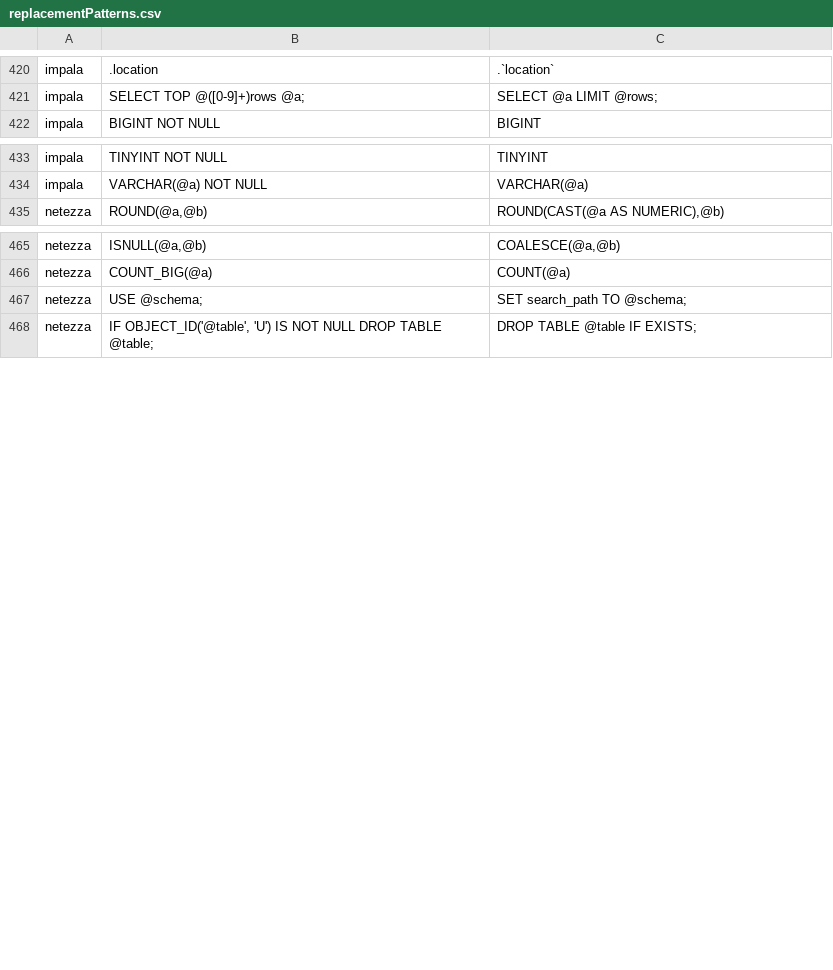
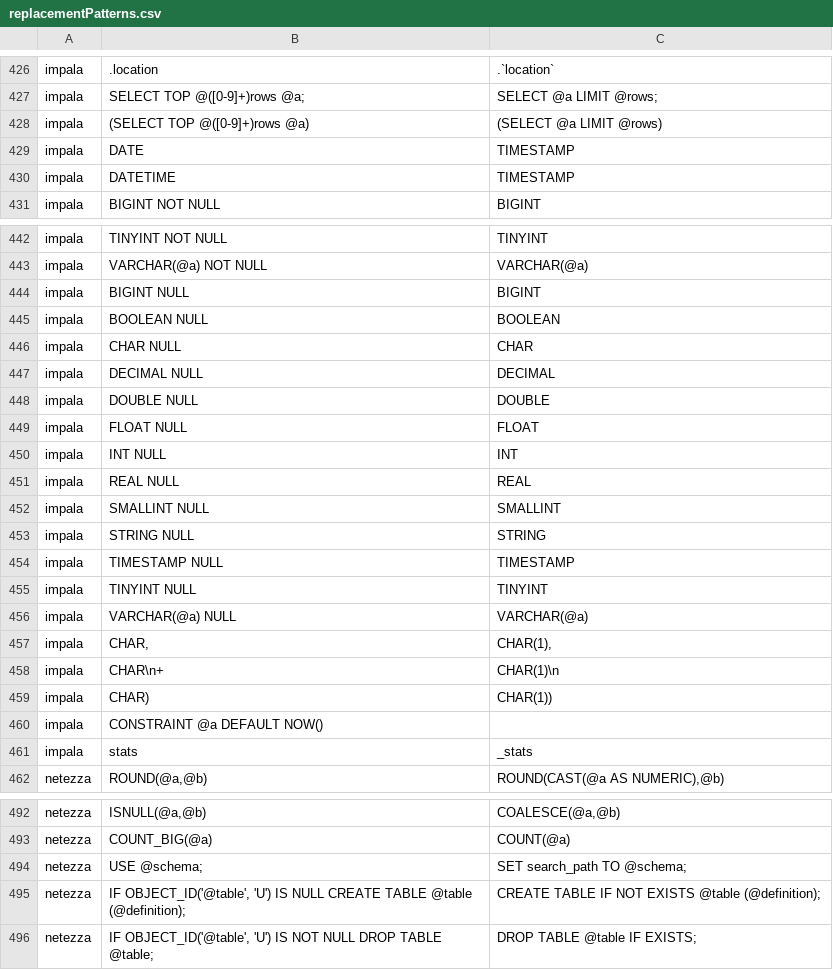
Before and after one commit to cran/SqlRender, a CSV file: inst/csv/replacementPatterns.csv, drawn as a sheet; only a part is shown, gaps mark what is left out; the diff covers the shown part only.

```diff
--- a/inst/csv/replacementPatterns.csv
+++ b/inst/csv/replacementPatterns.csv
@@ -421,2 +427,5 @@ impala,.location,.`location`
 impala,SELECT TOP @([0-9]+)rows @a;,SELECT @a LIMIT @rows;
+impala,(SELECT TOP @([0-9]+)rows @a),(SELECT @a LIMIT @rows)
+impala,DATE,TIMESTAMP
+impala,DATETIME,TIMESTAMP
 impala,BIGINT NOT NULL,BIGINT
@@ -434,2 +443,20 @@ impala,TINYINT NOT NULL,TINYINT
 impala,VARCHAR(@a) NOT NULL,VARCHAR(@a)
+impala,BIGINT NULL,BIGINT
+impala,BOOLEAN NULL,BOOLEAN
+impala,CHAR NULL,CHAR
+impala,DECIMAL NULL,DECIMAL
+impala,DOUBLE NULL,DOUBLE
+impala,FLOAT NULL,FLOAT
+impala,INT NULL,INT
+impala,REAL NULL,REAL
+impala,SMALLINT NULL,SMALLINT
+impala,STRING NULL,STRING
+impala,TIMESTAMP NULL,TIMESTAMP
+impala,TINYINT NULL,TINYINT
+impala,VARCHAR(@a) NULL,VARCHAR(@a)
+impala,"CHAR,","CHAR(1),"
+impala,"CHAR\n+","CHAR(1)\n"
+impala,"CHAR)","CHAR(1))"
+impala,"CONSTRAINT @a DEFAULT NOW()",""
+impala,stats,_stats
 netezza,"ROUND(@a,@b)","ROUND(CAST(@a AS NUMERIC),@b)"
@@ -467,2 +494,3 @@ netezza,COUNT_BIG(@a),COUNT(@a)
 netezza,USE @schema;,SET search_path TO @schema;
+netezza,"IF OBJECT_ID('@table', 'U') IS NULL CREATE TABLE @table (@definition);",CREATE TABLE IF NOT EXISTS @table (@definition);
 netezza,"IF OBJECT_ID('@table', 'U') IS NOT NULL DROP TABLE @table;",DROP TABLE @table IF EXISTS;
```
Also changed, not shown: 15 added rows, 1 removed row and 16 edited cells elsewhere in this file, 24 other files.
